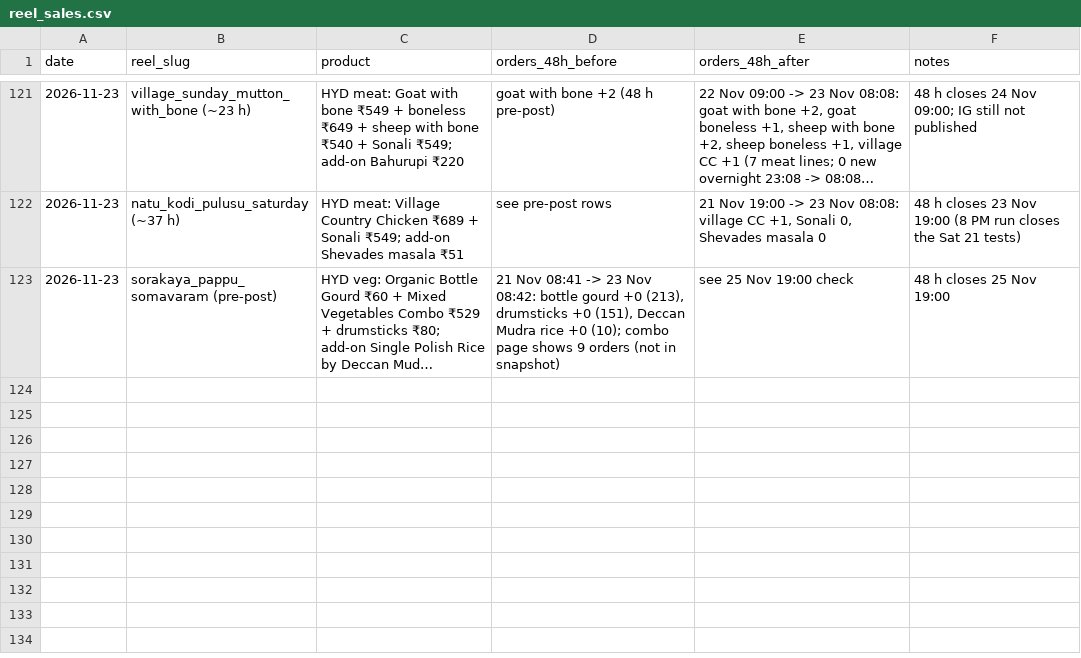
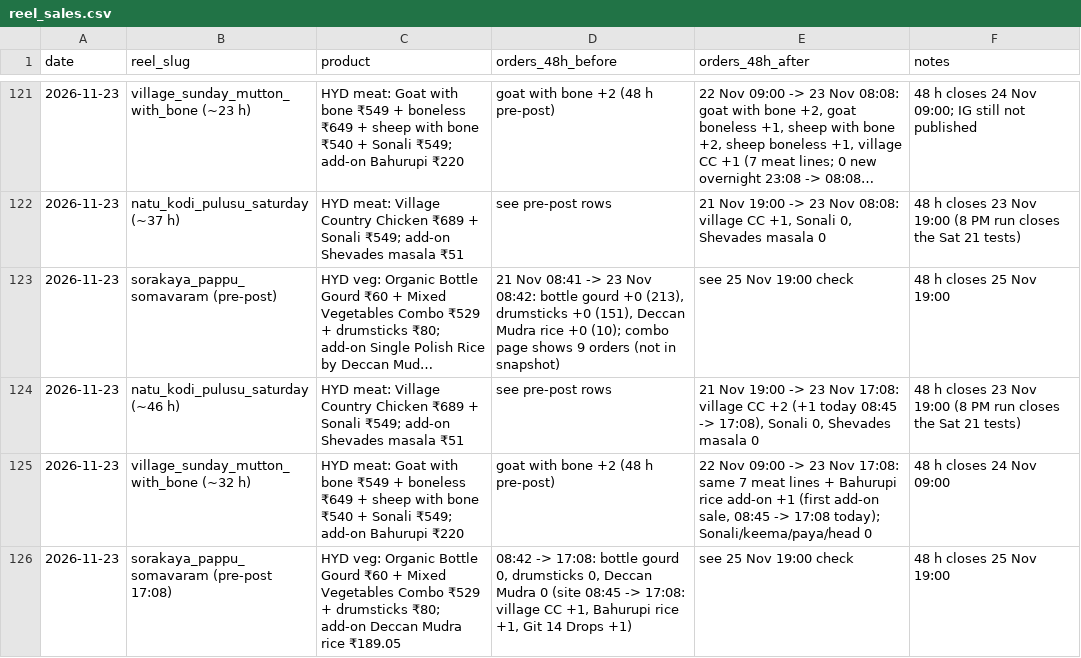
Before and after one commit to gjsgopi-dev/pureorganiczone-reels, a CSV file: insights/reel_sales.csv, drawn as a sheet; only a part is shown, gaps mark what is left out; long unchanged cells end in …; the diff names each change by its address in the sheet, - before the commit and + after, or states it on an @@ line.

```diff
--- a/insights/reel_sales.csv
+++ b/insights/reel_sales.csv
+row 124: 2026-11-23 | natu_kodi_pulusu_saturday (~46 h) | HYD meat: Village Country Chicken ₹689 + Sonali ₹549; add-on Shevades masala ₹51 | see pre-post rows | 21 Nov 19:00 -> 23 Nov 17:08: village CC +2 (+1 today 08:45 -> 17:08), Sonali 0, Shevades masala 0 | 48 h closes 23 Nov 19:00 (8 PM run closes the Sat 21 tests)
+row 125: 2026-11-23 | village_sunday_mutton_with_bone (~32 h) | HYD meat: Goat with bone ₹549 + boneless ₹649 + sheep with bone ₹540 + Sonali ₹549; add-on Bahurupi ₹220 | goat with bone +2 (48 h pre-post) | 22 Nov 09:00 -> 23 Nov 17:08: same 7 meat lines + Bahurupi rice add-on +1 (first add-on sale, 08:45 -> 17:08 today); Sonali/keema/paya/head 0 | 48 h closes 24 Nov 09:00
+row 126: 2026-11-23 | sorakaya_pappu_somavaram (pre-post 17:08) | HYD veg: Organic Bottle Gourd ₹60 + Mixed Vegetables Combo ₹529 + drumsticks ₹80; add-on Deccan Mudra rice ₹189.05 | 08:42 -> 17:08: bottle gourd 0, drumsticks 0, Deccan Mudra 0 (site 08:45 -> 17:08: village CC +1, Bahurupi rice +1, Git 14 Drops +1) | see 25 Nov 19:00 check | 48 h closes 25 Nov 19:00
```
Also changed, not shown: insights/customer_feedback.csv, insights/growth_tests.csv, 4 other files.
